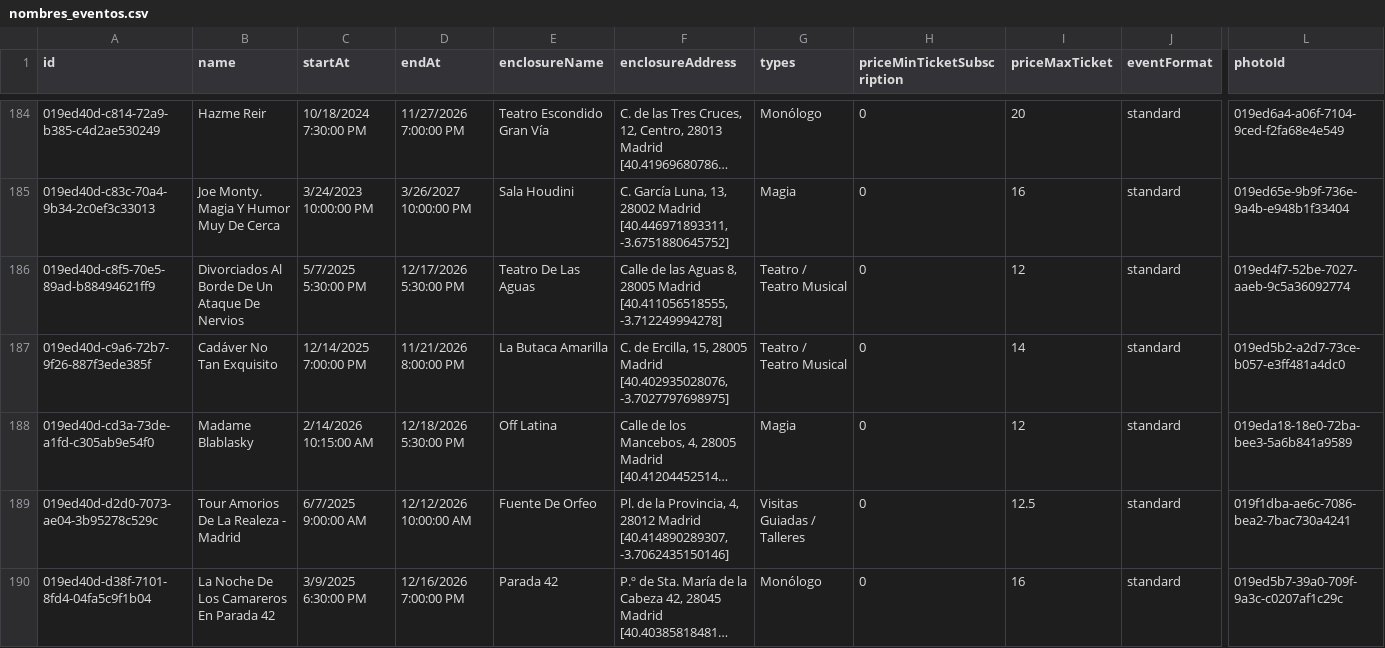
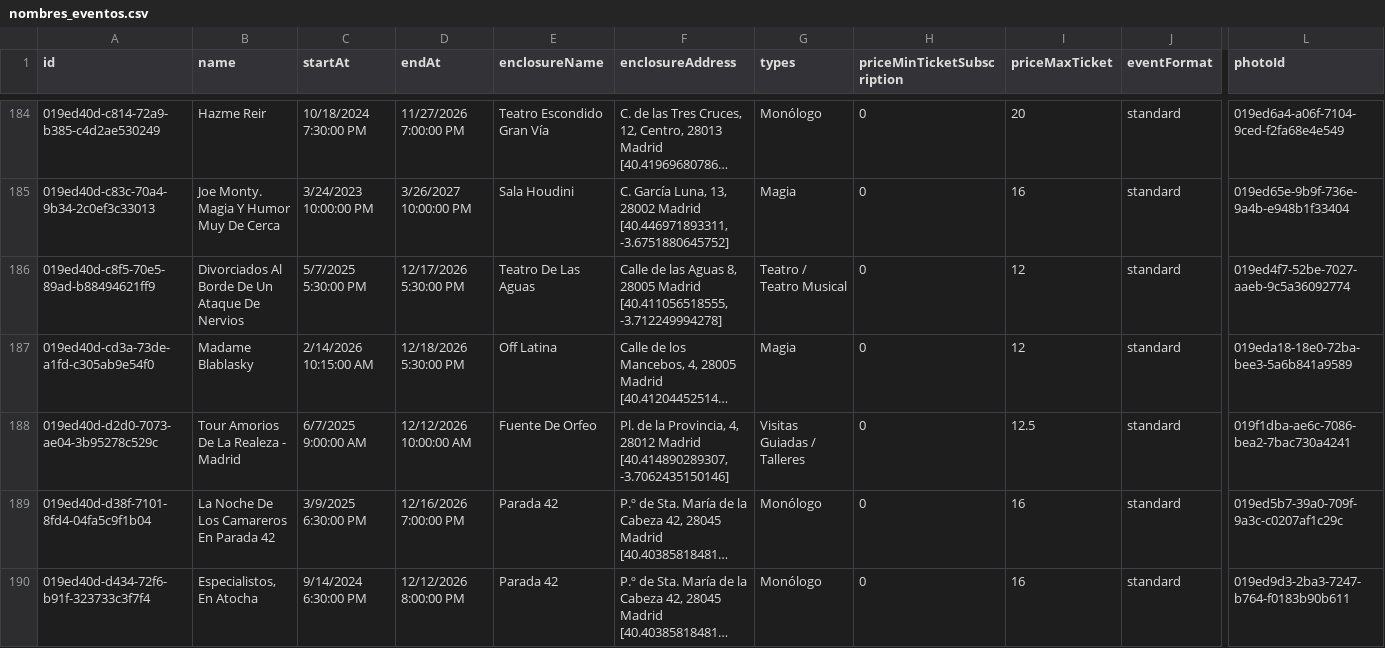
Before and after one commit to valonsot/ScheduleScript, a CSV file: nombres_eventos.csv, drawn as a sheet; only a part is shown, gaps mark what is left out; the shorter side is filled out with more unchanged rows; long unchanged cells end in …; rows hold the shown columns only; the diff names each change by its address in the sheet, - before the commit and + after, or states it on an @@ line.

```diff
--- a/nombres_eventos.csv
+++ b/nombres_eventos.csv
-row 187: 019ed40d-c9a6-72b7-9f26-887f3ede385f | Cadáver No Tan Exquisito | 12/14/2025 7:00:00 PM | 11/21/2026 8:00:00 PM | La Butaca Amarilla | C. de Ercilla, 15, 28005 Madrid [40.402935028076, -3.7027797698975] | Teatro / Teatro Musical | 0 | 14 | standard | 019ed5b2-a2d7-73ce-b057-e3ff481a4dc0
```
